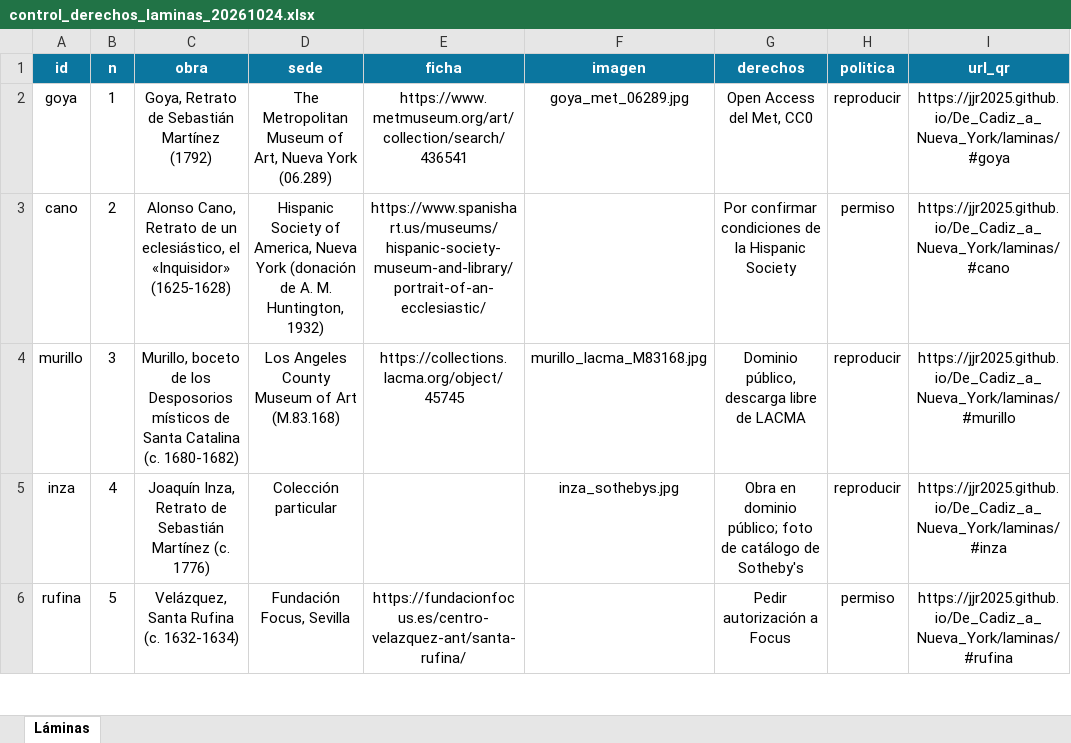
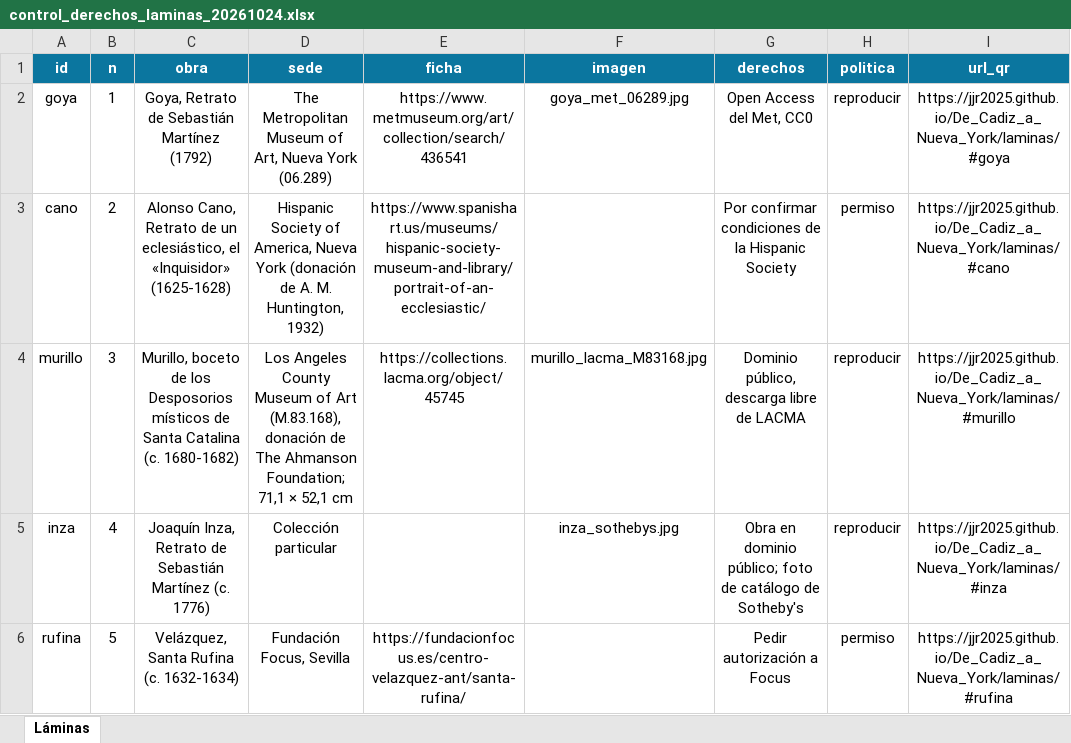
Before and after one commit to JJR2025/De_Cadiz_a_Nueva_York, an Excel workbook: control/control_derechos_laminas_20261024.xlsx, sheet Láminas, drawn as a sheet; only a part is shown; values as stored, in another font and other column widths than the file's, no borders; the diff names each change by its address in the sheet, - before the commit and + after, or states it on an @@ line.

```diff
--- a/control/control_derechos_laminas_20261024.xlsx (sheet Láminas)
+++ b/control/control_derechos_laminas_20261024.xlsx (sheet Láminas)
-D4 (sede): …of Art (M.83.168)
+D4 (sede): …of Art (M.83.168), donación de The Ahmanson Foundation; 71,1 × 52,1 cm
```
Also changed, not shown: 2 other files.
